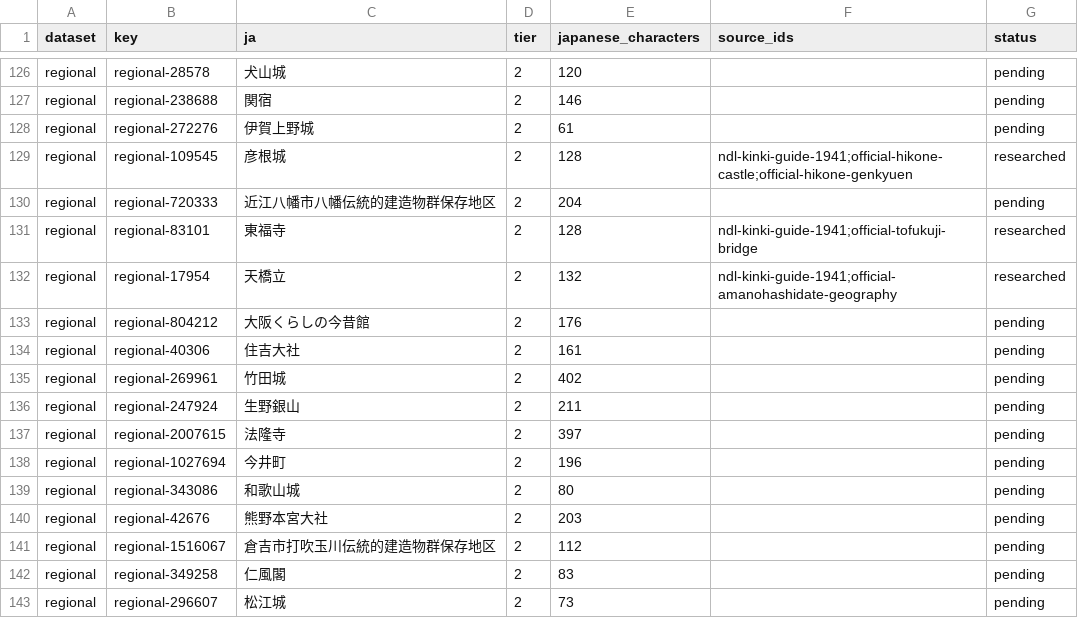
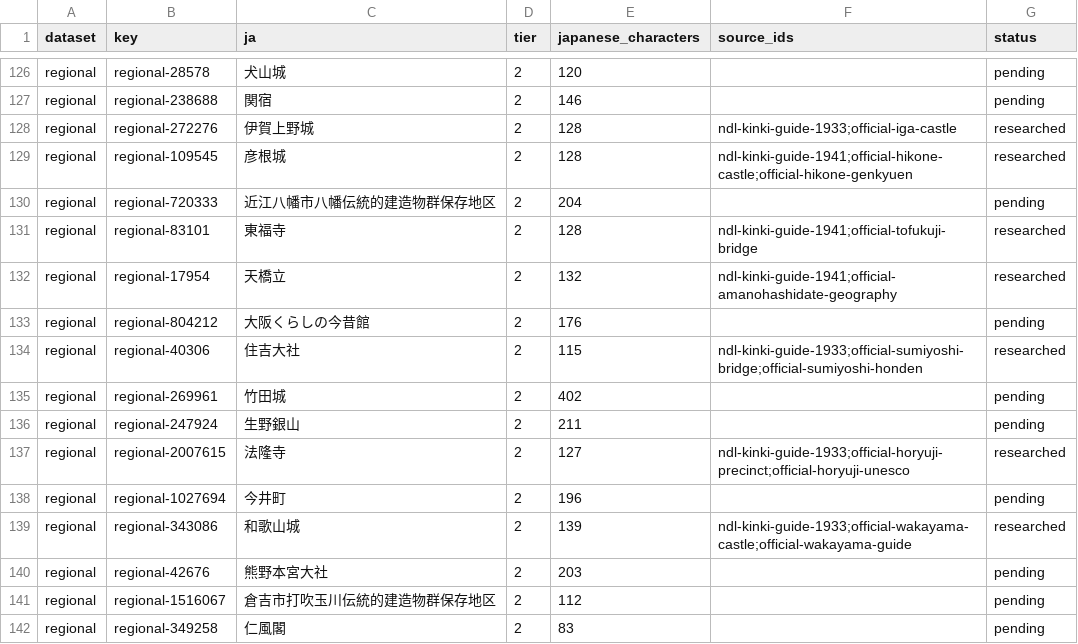
Before and after one commit to Roman-zebra/Website_history_Github, a CSV file: research/ndl/spot-inventory.csv, drawn as a sheet; only a part is shown, gaps mark what is left out; the shorter side is filled out with more unchanged rows.

Commit message:
Document four Kinki heritage sites from 1933 guide

```diff
--- a/research/ndl/spot-inventory.csv
+++ b/research/ndl/spot-inventory.csv
@@ -127,3 +127,3 @@
 "regional","regional-238688","関宿","2","146","","pending"
-"regional","regional-272276","伊賀上野城","2","61","","pending"
+"regional","regional-272276","伊賀上野城","2","128","ndl-kinki-guide-1933;official-iga-castle","researched"
 "regional","regional-109545","彦根城","2","128","ndl-kinki-guide-1941;official-hikone-castle;official-hikone-genkyuen","researched"
@@ -133,8 +133,8 @@
 "regional","regional-804212","大阪くらしの今昔館","2","176","","pending"
-"regional","regional-40306","住吉大社","2","161","","pending"
+"regional","regional-40306","住吉大社","2","115","ndl-kinki-guide-1933;official-sumiyoshi-bridge;official-sumiyoshi-honden","researched"
 "regional","regional-269961","竹田城","2","402","","pending"
 "regional","regional-247924","生野銀山","2","211","","pending"
-"regional","regional-2007615","法隆寺","2","397","","pending"
+"regional","regional-2007615","法隆寺","2","127","ndl-kinki-guide-1933;official-horyuji-precinct;official-horyuji-unesco","researched"
 "regional","regional-1027694","今井町","2","196","","pending"
-"regional","regional-343086","和歌山城","2","80","","pending"
+"regional","regional-343086","和歌山城","2","139","ndl-kinki-guide-1933;official-wakayama-castle;official-wakayama-guide","researched"
 "regional","regional-42676","熊野本宮大社","2","203","","pending"
```
Also changed, not shown: 4 other files.
